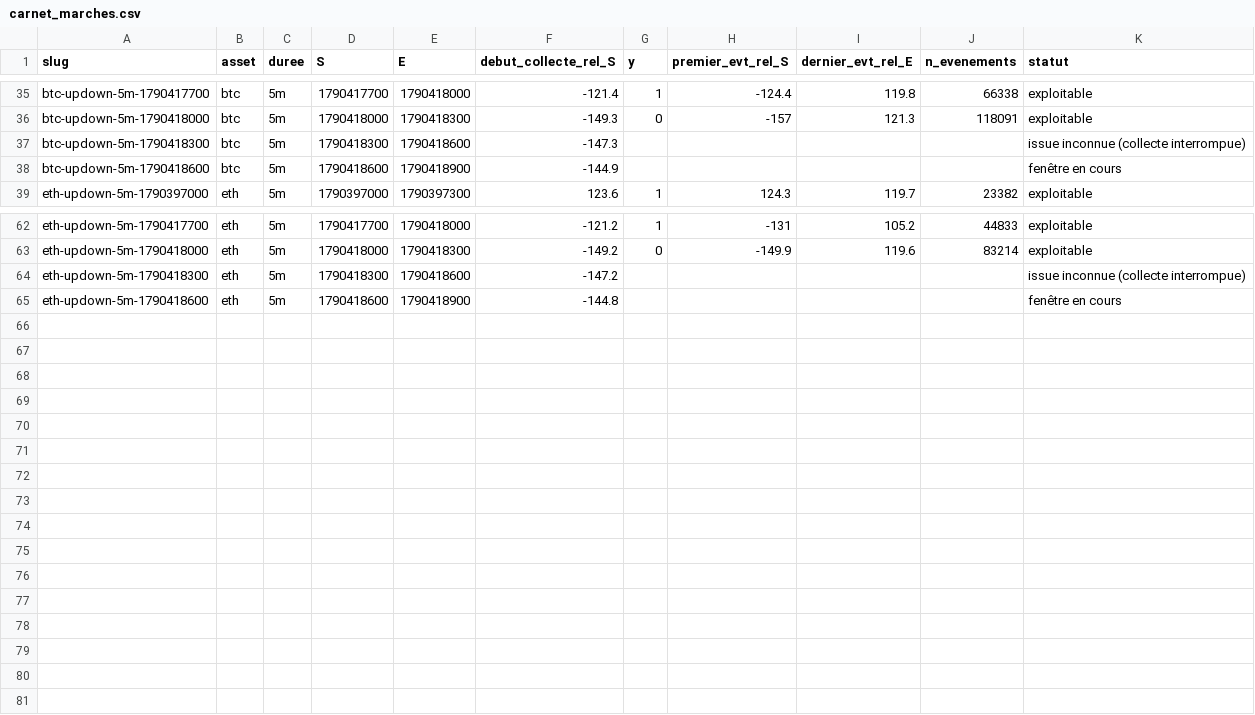
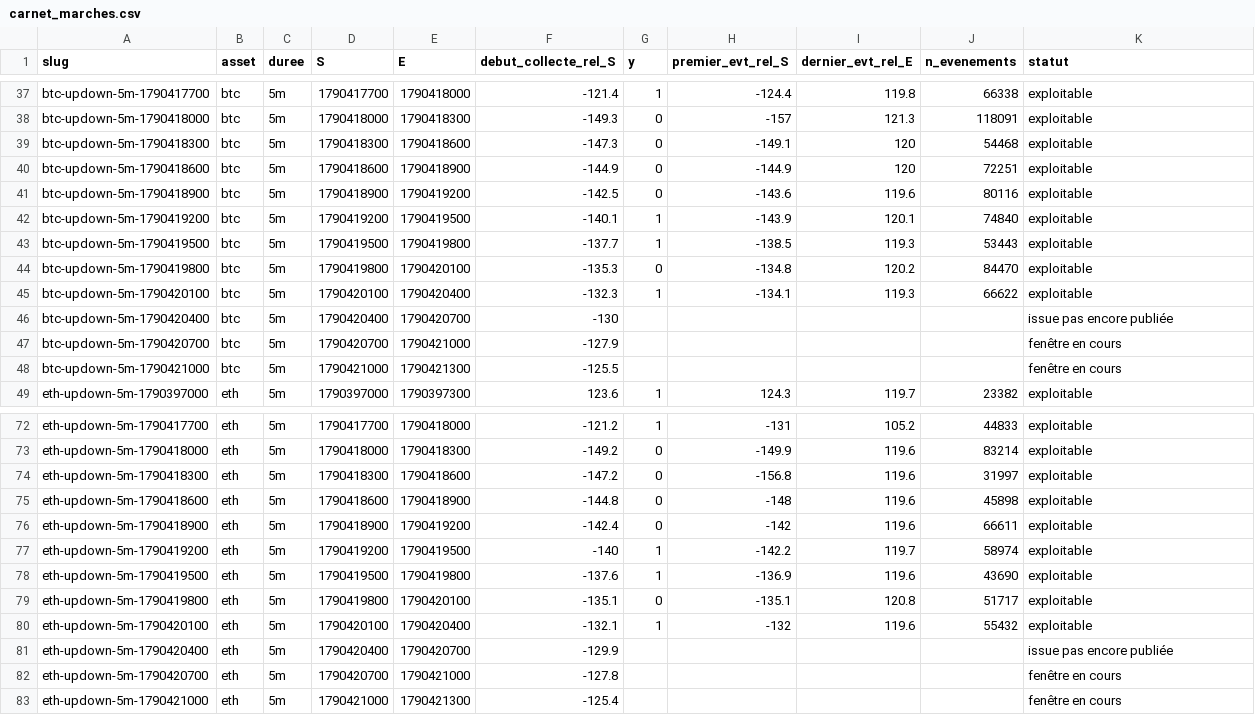
Before and after one commit to Alclimawebsite/test, a CSV file: reports/polymarket/formule/carnet_marches.csv, drawn as a sheet; only a part is shown, gaps mark what is left out; the diff covers the shown part only.

```diff
--- a/reports/polymarket/formule/carnet_marches.csv
+++ b/reports/polymarket/formule/carnet_marches.csv
@@ -36,4 +38,12 @@ btc-updown-5m-1790417700,btc,5m,1790417700,1790418000,-121.4,1,-124.4,119.8,6633
 btc-updown-5m-1790418000,btc,5m,1790418000,1790418300,-149.3,0,-157,121.3,118091,exploitable
-btc-updown-5m-1790418300,btc,5m,1790418300,1790418600,-147.3,,,,,issue inconnue (collecte interrompue)
-btc-updown-5m-1790418600,btc,5m,1790418600,1790418900,-144.9,,,,,fenêtre en cours
+btc-updown-5m-1790418300,btc,5m,1790418300,1790418600,-147.3,0,-149.1,120,54468,exploitable
+btc-updown-5m-1790418600,btc,5m,1790418600,1790418900,-144.9,0,-144.9,120,72251,exploitable
+btc-updown-5m-1790418900,btc,5m,1790418900,1790419200,-142.5,0,-143.6,119.6,80116,exploitable
+btc-updown-5m-1790419200,btc,5m,1790419200,1790419500,-140.1,1,-143.9,120.1,74840,exploitable
+btc-updown-5m-1790419500,btc,5m,1790419500,1790419800,-137.7,1,-138.5,119.3,53443,exploitable
+btc-updown-5m-1790419800,btc,5m,1790419800,1790420100,-135.3,0,-134.8,120.2,84470,exploitable
+btc-updown-5m-1790420100,btc,5m,1790420100,1790420400,-132.3,1,-134.1,119.3,66622,exploitable
+btc-updown-5m-1790420400,btc,5m,1790420400,1790420700,-130,,,,,issue pas encore publiée
+btc-updown-5m-1790420700,btc,5m,1790420700,1790421000,-127.9,,,,,fenêtre en cours
+btc-updown-5m-1790421000,btc,5m,1790421000,1790421300,-125.5,,,,,fenêtre en cours
 eth-updown-5m-1790397000,eth,5m,1790397000,1790397300,123.6,1,124.3,119.7,23382,exploitable
@@ -63,3 +73,11 @@ eth-updown-5m-1790417700,eth,5m,1790417700,1790418000,-121.2,1,-131,105.2,44833,
 eth-updown-5m-1790418000,eth,5m,1790418000,1790418300,-149.2,0,-149.9,119.6,83214,exploitable
-eth-updown-5m-1790418300,eth,5m,1790418300,1790418600,-147.2,,,,,issue inconnue (collecte interrompue)
-eth-updown-5m-1790418600,eth,5m,1790418600,1790418900,-144.8,,,,,fenêtre en cours
+eth-updown-5m-1790418300,eth,5m,1790418300,1790418600,-147.2,0,-156.8,119.6,31997,exploitable
+eth-updown-5m-1790418600,eth,5m,1790418600,1790418900,-144.8,0,-148,119.6,45898,exploitable
+eth-updown-5m-1790418900,eth,5m,1790418900,1790419200,-142.4,0,-142,119.6,66611,exploitable
+eth-updown-5m-1790419200,eth,5m,1790419200,1790419500,-140,1,-142.2,119.7,58974,exploitable
+eth-updown-5m-1790419500,eth,5m,1790419500,1790419800,-137.6,1,-136.9,119.6,43690,exploitable
+eth-updown-5m-1790419800,eth,5m,1790419800,1790420100,-135.1,0,-135.1,120.8,51717,exploitable
+eth-updown-5m-1790420100,eth,5m,1790420100,1790420400,-132.1,1,-132,119.6,55432,exploitable
+eth-updown-5m-1790420400,eth,5m,1790420400,1790420700,-129.9,,,,,issue pas encore publiée
+eth-updown-5m-1790420700,eth,5m,1790420700,1790421000,-127.8,,,,,fenêtre en cours
+eth-updown-5m-1790421000,eth,5m,1790421000,1790421300,-125.4,,,,,fenêtre en cours
```
Also changed, not shown: 2 added rows and 10 edited cells elsewhere in this file, reports/polymarket/formule/carnet_pnl.csv, reports/polymarket/formule/carnet_profondeur.csv, 23 other files.
